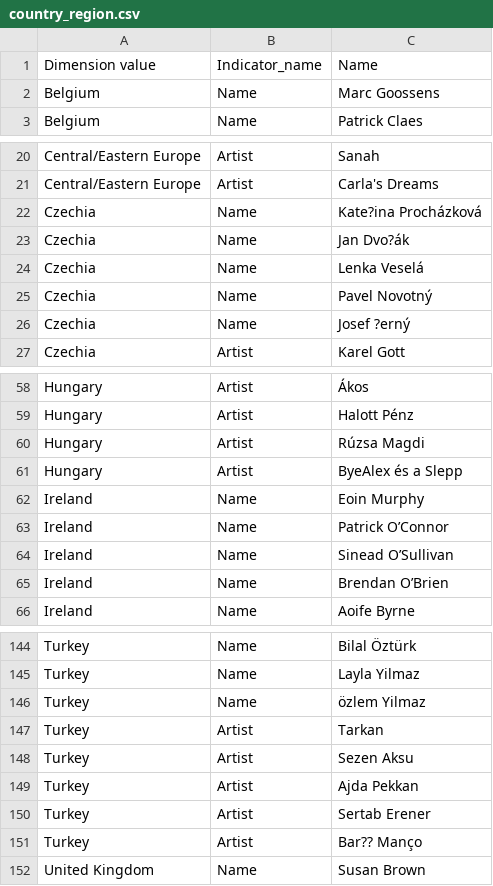
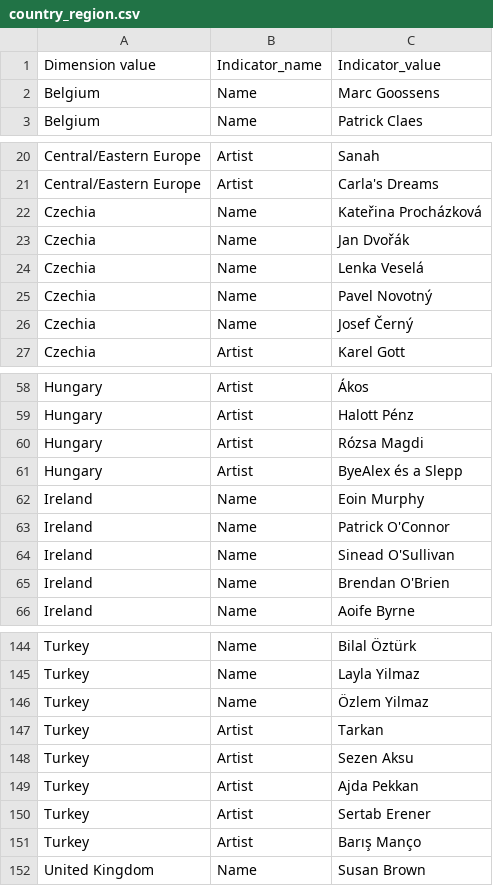
Before and after one commit to LukasStrickler/Investigating-Personalization-Effects-in-LLMs, a CSV file: src/generate_backgrounds/dimension_value_mapping/country_region.csv, drawn as a sheet; only a part is shown, gaps mark what is left out; the diff covers the shown part only; the diff names each change by its address in the sheet, - before the commit and + after, or states it on an @@ line.

Commit message:
Fix csv parsing

```diff
--- a/src/generate_backgrounds/dimension_value_mapping/country_region.csv
+++ b/src/generate_backgrounds/dimension_value_mapping/country_region.csv
-C1: Name
+C1: Indicator_value
-C22: Kate?ina Procházková
+C22: Kateřina Procházková
-C23: Jan Dvo?ák
+C23: Jan Dvořák
-C26: Josef ?erný
+C26: Josef Černý
-C60: Rúzsa Magdi
+C60: Rózsa Magdi
-C63: Patrick O’Connor
+C63: Patrick O'Connor
-C64: Sinead O’Sullivan
+C64: Sinead O'Sullivan
-C65: Brendan O’Brien
+C65: Brendan O'Brien
-C146: özlem Yilmaz
+C146: Özlem Yilmaz
-C151: Bar?? Manço
+C151: Barış Manço
```
Also changed, not shown: 2 edited cells elsewhere in this file.
